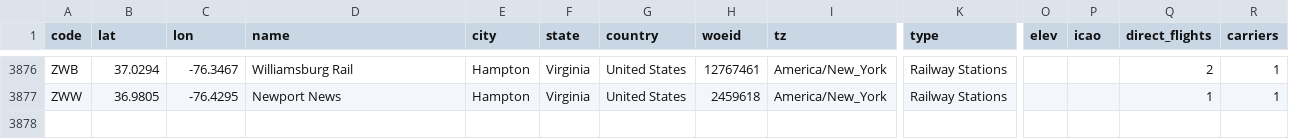
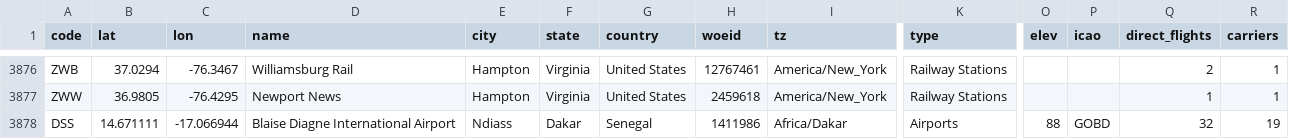
Before and after one commit to KJ19741/airports, a CSV file: sources/airports_with_codes.csv, drawn as a sheet; only a part is shown, gaps mark what is left out; rows hold the shown columns only; the diff names each change by its address in the sheet, - before the commit and + after, or states it on an @@ line.

Commit message:
chore(senegal-dakar-airports-dss): add DSS (#19)
* chore(dakar-airports-dss): add DSS

* chore(dakar-airports-DSS): add DSS

* chore: bump version + lock

* chore: add DSS to stations.json

* chore(dss): routes and carriers count

```diff
--- a/sources/airports_with_codes.csv
+++ b/sources/airports_with_codes.csv
+row 3878: DSS | 14.671111 | -17.066944 | Blaise Diagne International Airport | Ndiass | Dakar | Senegal | 1411986 | Africa/Dakar | Airports | 88 | GOBD | 32 | 19
```
Also changed, not shown: sources/airports.csv, 3 other files.
